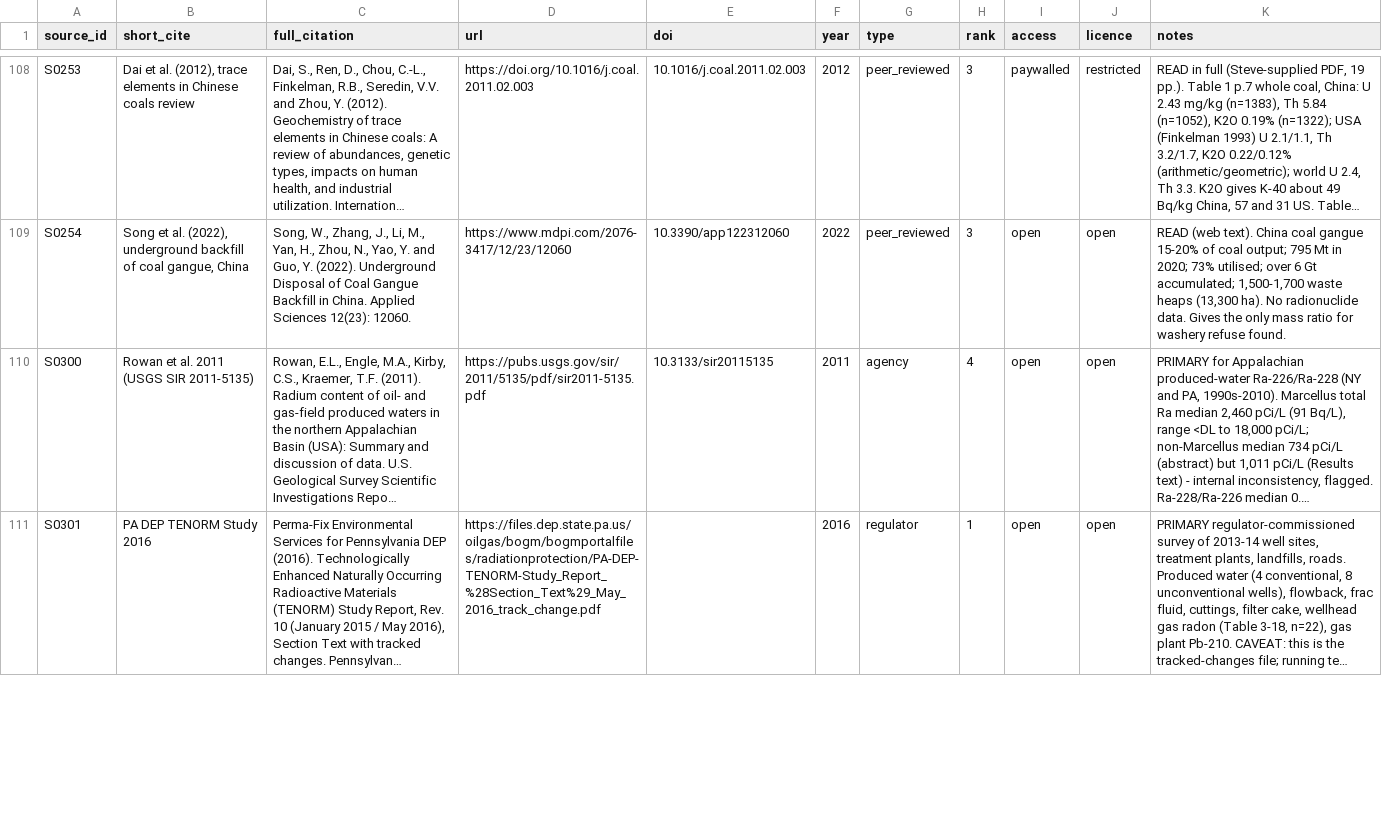
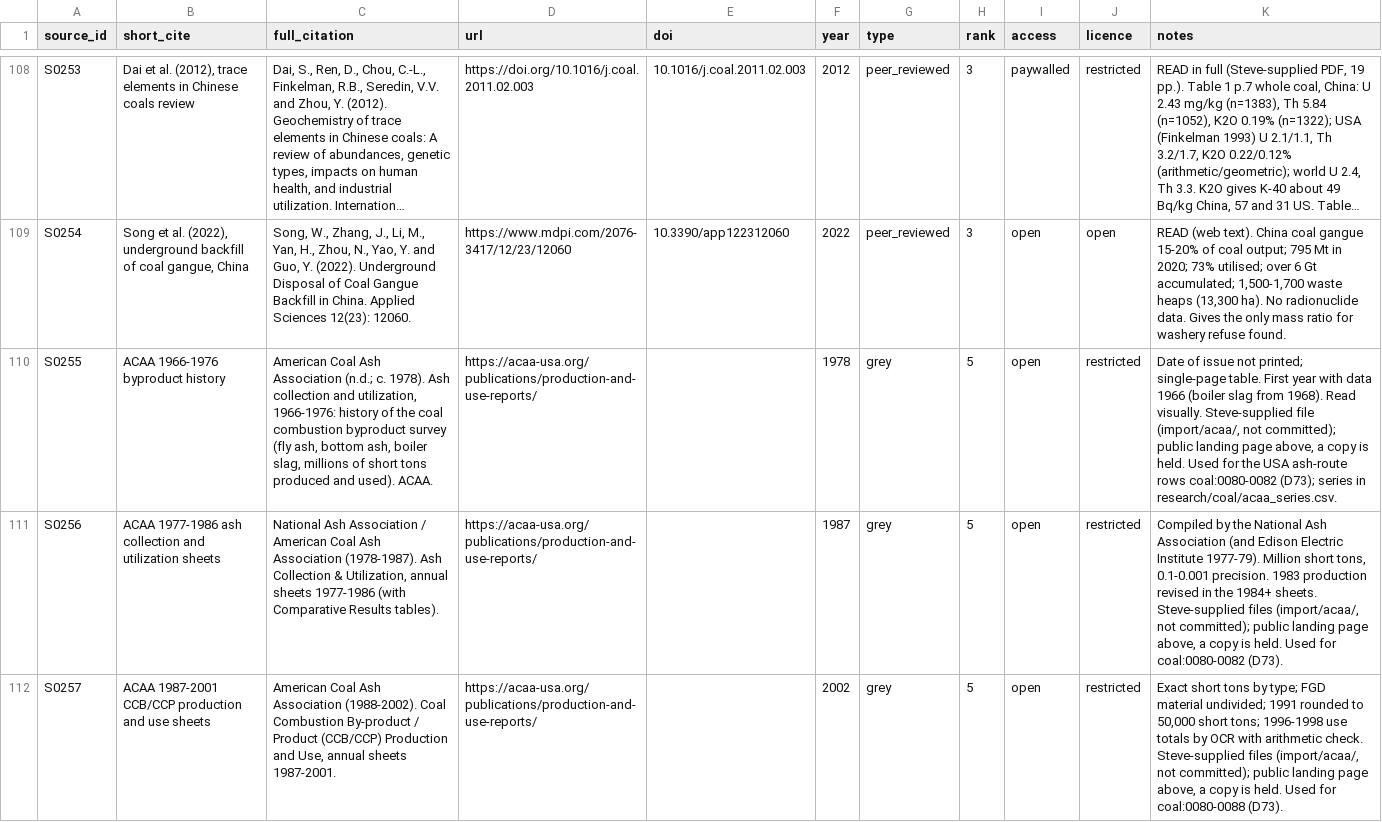
Before and after one commit to StevenAston/radiopassive, a CSV file: data/sources.csv, drawn as a sheet; only a part is shown, gaps mark what is left out; the shorter side is filled out with more unchanged rows; long unchanged cells end in …; the diff covers the shown part only; the diff names each change by its address in the sheet, - before the commit and + after, or states it on an @@ line.

```diff
--- a/data/sources.csv
+++ b/data/sources.csv
+row 110: S0255 | ACAA 1966-1976 byproduct history | American Coal Ash Association (n.d.; c. 1978). Ash collection and utilization, 1966-1976: history of the coal combustion byproduct survey (fly ash, bottom ash, boiler slag, millions of short tons produced and used). ACAA. | https://acaa-usa.org/publications/production-and-use-reports/ |  | 1978 | grey | 5 | open | restricted | Date of issue not printed; single-page table. First year with data 1966 (boiler slag from 1968). Read visually. Steve-supplied file (import/acaa/, not committed); public landing page above, a copy is held. Used for the USA ash-route rows coal:0080-0082 (D73); series in research/coal/acaa_series.csv.
+row 111: S0256 | ACAA 1977-1986 ash collection and utilization sheets | National Ash Association / American Coal Ash Association (1978-1987). Ash Collection & Utilization, annual sheets 1977-1986 (with Comparative Results tables). | https://acaa-usa.org/publications/production-and-use-reports/ |  | 1987 | grey | 5 | open | restricted | Compiled by the National Ash Association (and Edison Electric Institute 1977-79). Million short tons, 0.1-0.001 precision. 1983 production revised in the 1984+ sheets. Steve-supplied files (import/acaa/, not committed); public landing page above, a copy is held. Used for coal:0080-0082 (D73).
+row 112: S0257 | ACAA 1987-2001 CCB/CCP production and use sheets | American Coal Ash Association (1988-2002). Coal Combustion By-product / Product (CCB/CCP) Production and Use, annual sheets 1987-2001. | https://acaa-usa.org/publications/production-and-use-reports/ |  | 2002 | grey | 5 | open | restricted | Exact short tons by type; FGD material undivided; 1991 rounded to 50,000 short tons; 1996-1998 use totals by OCR with arithmetic check. Steve-supplied files (import/acaa/, not committed); public landing page above, a copy is held. Used for coal:0080-0088 (D73).
```
Also changed, not shown: 2 added rows and 4 edited cells elsewhere in this file, 9 other files.
